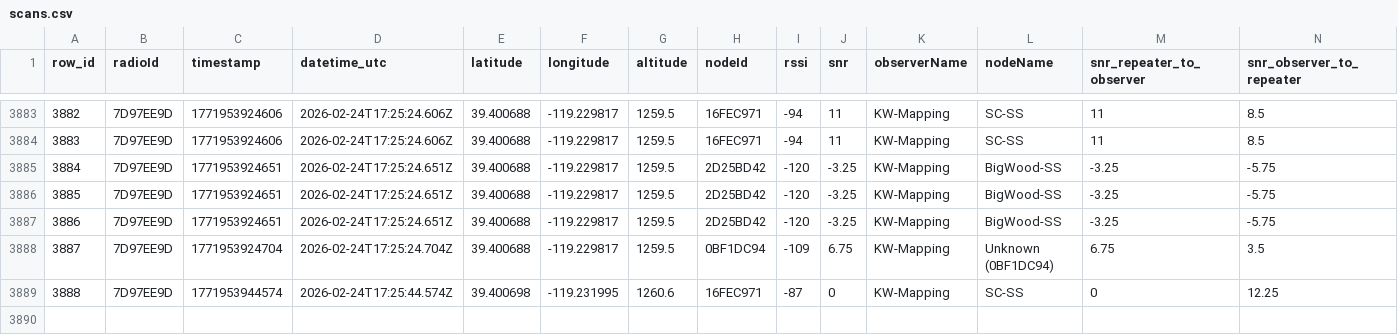
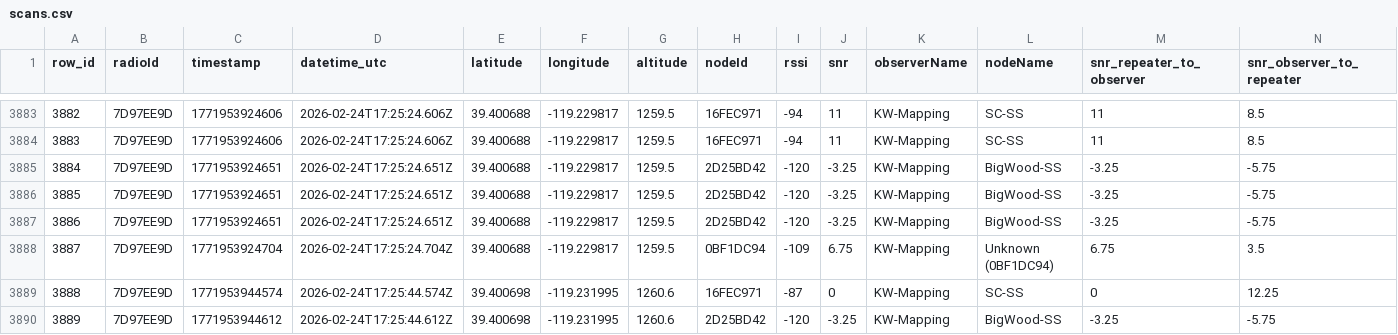
Before and after one commit to just-stuff-tm/mesh-data, a CSV file: scans.csv, drawn as a sheet; only a part is shown, gaps mark what is left out.

Commit message:
Append 22 rows from 22 scans (1 radios) to scans.csv

```diff
--- a/scans.csv
+++ b/scans.csv
@@ -3889 +3889,2 @@ row_id,radioId,timestamp,datetime_utc,latitude,longitude,altitude,nodeId,rssi,sn
 3888,7D97EE9D,1771953944574,2026-02-24T17:25:44.574Z,39.400698,-119.231995,1260.6,16FEC971,-87,0,KW-Mapping,SC-SS,0,12.25
+3889,7D97EE9D,1771953944612,2026-02-24T17:25:44.612Z,39.400698,-119.231995,1260.6,2D25BD42,-120,-3.25,KW-Mapping,BigWood-SS,-3.25,-5.75
```
